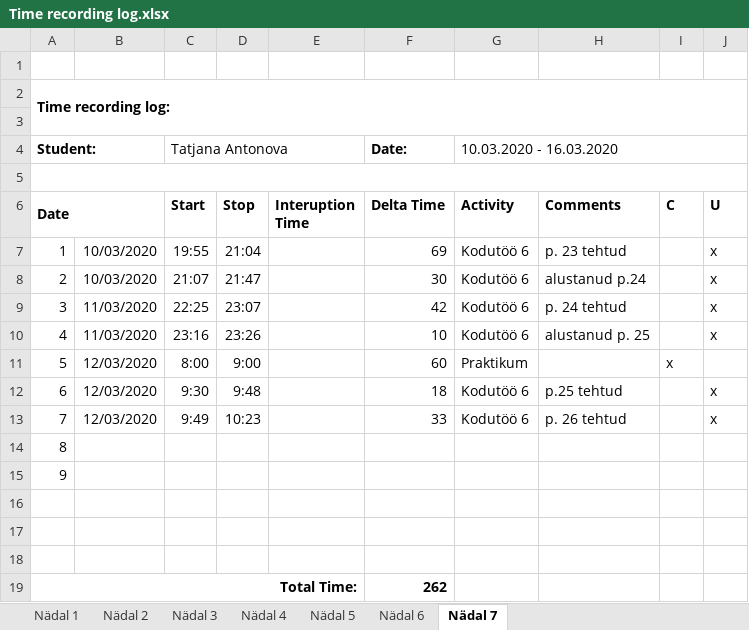
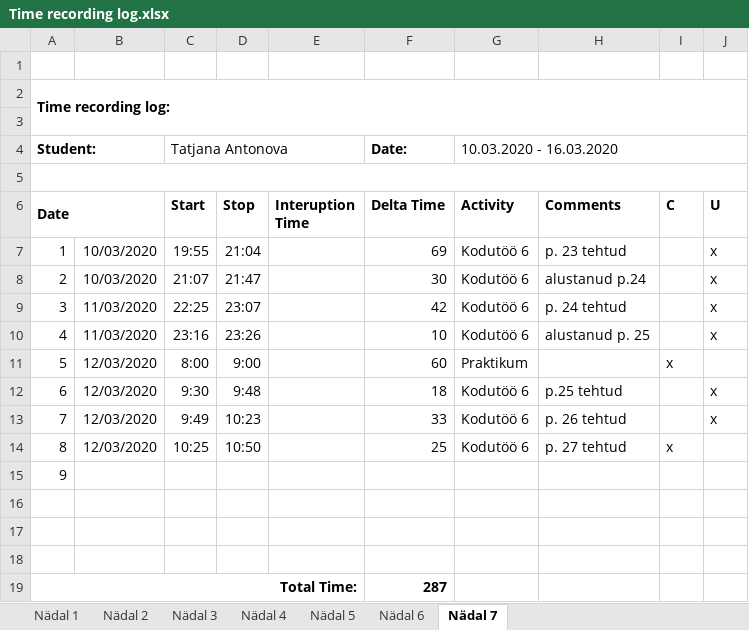
Before and after one commit to TatjanaAntonova/Homework4, an Excel workbook: Time recording log.xlsx, sheet Nädal 7, drawn as a sheet; values as stored, in another font and other column widths than the file's, no borders; removed rows and columns are numbered as before the commit, all else as after; the diff names each change by its address in the sheet, - before the commit and + after, or states it on an @@ line.

```diff
--- a/Time recording log.xlsx (sheet Nädal 7)
+++ b/Time recording log.xlsx (sheet Nädal 7)
-row 14: 8
+row 14: 8 | 12/03/2020 | 10:25 | 10:50 |  | 25 | Kodutöö 6 | p. 27 tehtud | x
-F19 (Delta Time): 262
+F19 (Delta Time): 287
```
Also changed, not shown: 2 other files.
